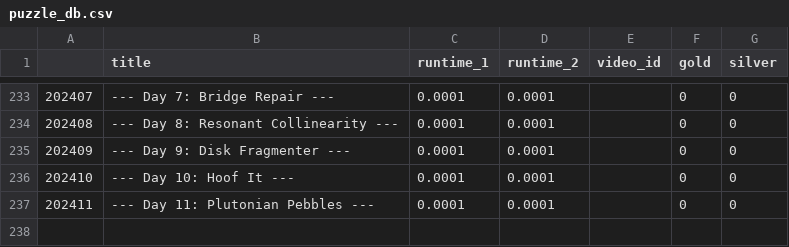
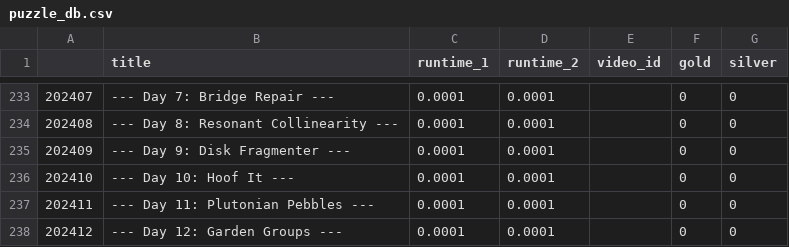
Before and after one commit to mgtezak/Advent-of-Code-Puzzle-Solver, a CSV file: data/puzzle_db.csv, drawn as a sheet; only a part is shown, gaps mark what is left out; the diff names each change by its address in the sheet, - before the commit and + after, or states it on an @@ line.

```diff
--- a/data/puzzle_db.csv
+++ b/data/puzzle_db.csv
+row 238: 202412 | --- Day 12: Garden Groups --- | 0.0001 | 0.0001 |  | 0 | 0
```
Also changed, not shown: 4 other files.
